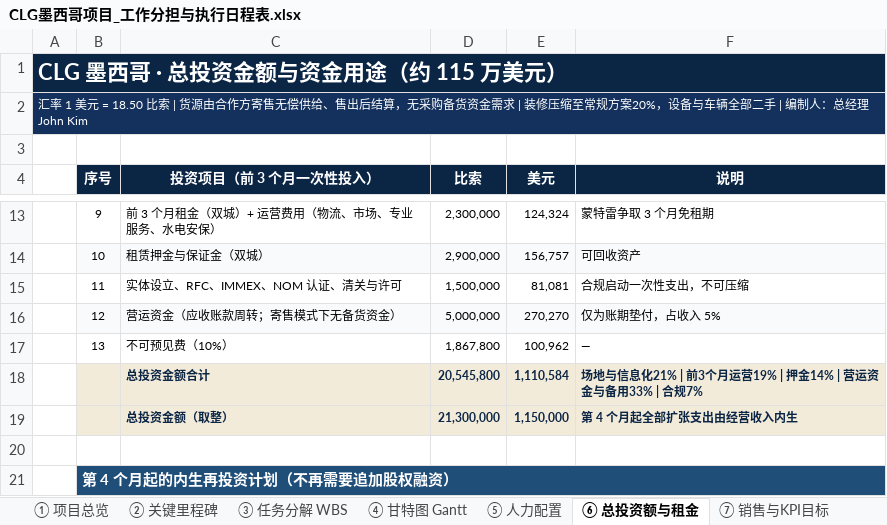
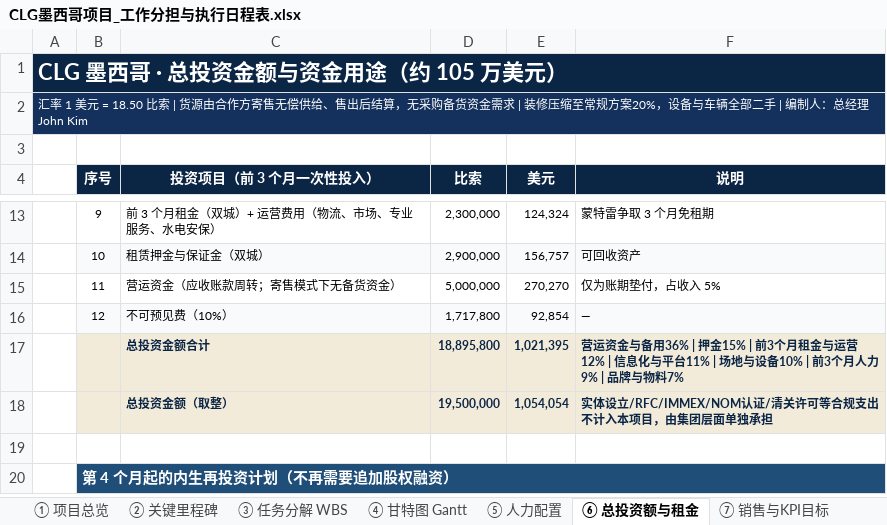
Before and after one commit to jibongkim-lgtm/nnvchurch, an Excel workbook: CLG-Mexico/CLG墨西哥项目_工作分担与执行日程表.xlsx, sheet ⑥ 总投资额与租金, drawn as a sheet; only a part is shown, gaps mark what is left out; values as stored, in another font and other column widths than the file's, no borders; charts and pictures not drawn; removed rows and columns are numbered as before the commit, all else as after; the diff names each change by its address in the sheet, - before the commit and + after, or states it on an @@ line.

```diff
--- a/CLG-Mexico/CLG墨西哥项目_工作分担与执行日程表.xlsx (sheet ⑥ 总投资额与租金)
+++ b/CLG-Mexico/CLG墨西哥项目_工作分担与执行日程表.xlsx (sheet ⑥ 总投资额与租金)
-A1: CLG 墨西哥 · 总投资金额与资金用途（约 115 万美元）
+A1: CLG 墨西哥 · 总投资金额与资金用途（约 105 万美元）
-C15 (投资项目（前 3 个月一次性投入）): 实体设立、RFC、IMMEX、NOM 认证、清关与许可
+C15 (投资项目（前 3 个月一次性投入）): 营运资金（应收账款周转；寄售模式下无备货资金）
-D15 (比索): 1,500,000
+D15 (比索): 5,000,000
-E15 (美元): 81,081
+E15 (美元): 270,270
-F15 (说明): 合规启动一次性支出，不可压缩
+F15 (说明): 仅为账期垫付，占收入 5%
-C16 (投资项目（前 3 个月一次性投入）): 营运资金（应收账款周转；寄售模式下无备货资金）
+C16 (投资项目（前 3 个月一次性投入）): 不可预见费（10%）
-D16 (比索): 5,000,000
+D16 (比索): 1,717,800
-E16 (美元): 270,270
+E16 (美元): 92,854
-F16 (说明): 仅为账期垫付，占收入 5%
+F16 (说明): —
-row 17:  | 13 | 不可预见费（10%） | 1,867,800 | 100,962 | —
-row 18:  |  | 总投资金额合计 | 20,545,800 | 1,110,584 | 场地与信息化21% | 前3个月运营19% | 押金14% | 营运资金与备用33% | 合规7%
-row 19:  |  | 总投资金额（取整） | 21,300,000 | 1,150,000 | 第 4 个月起全部扩张支出由经营收入内生
+row 17:  |  | 总投资金额合计 | 18,895,800 | 1,021,395 | 营运资金与备用36% | 押金15% | 前3个月租金与运营12% | 信息化与平台11% | 场地与设备10% | 前3个月人力9% | 品牌与物料7%
+row 18:  |  | 总投资金额（取整） | 19,500,000 | 1,054,054 | 实体设立/RFC/IMMEX/NOM认证/清关许可等合规支出不计入本项目，由集团层面单独承担
```
Also changed, not shown: sheet ⑤ 人力配置, sheet ⑦ 销售与KPI目标, sheet ③ 任务分解 WBS, sheet ④ 甘特图 Gantt, sheet ② 关键里程碑, sheet ① 项目总览, charts or pictures, 3 other files.
